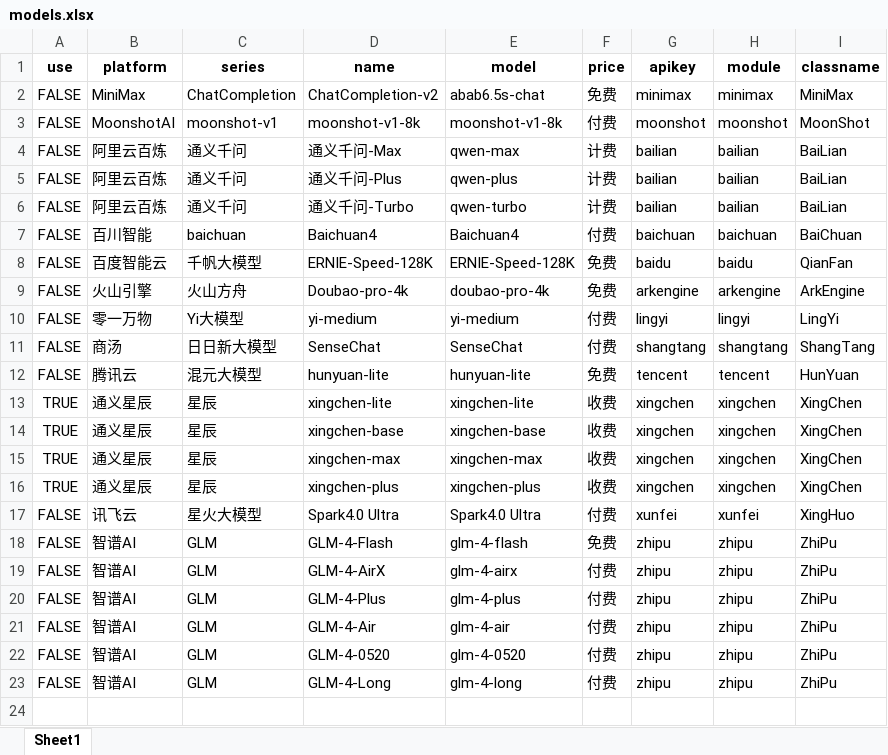
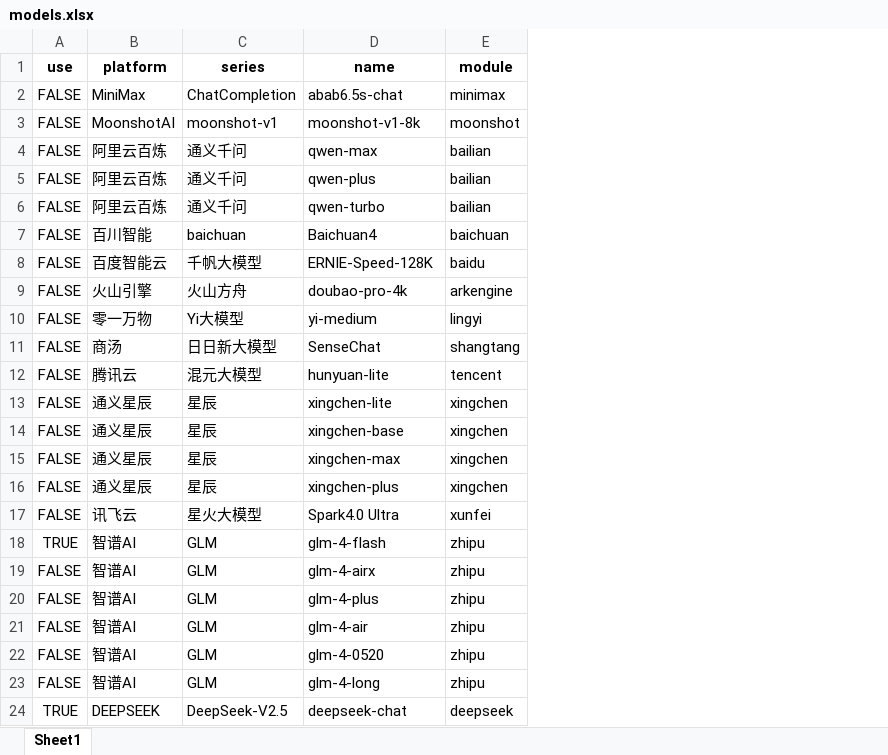
Before and after one commit to dearfad/clinic_streamlit, an Excel workbook: data/models.xlsx, sheet Sheet1, drawn as a sheet; values as stored, in another font and other column widths than the file's, no borders; removed rows and columns are numbered as before the commit, all else as after; the diff names each change by its address in the sheet, - before the commit and + after, or states it on an @@ line.

```diff
--- a/data/models.xlsx (sheet Sheet1)
+++ b/data/models.xlsx (sheet Sheet1)
-column E (model), rows 2-23: abab6.5s-chat | moonshot-v1-8k | qwen-max | qwen-plus | qwen-turbo | Baichuan4 | ERNIE-Speed-128K | doubao-pro-4k | yi-medium | SenseChat | hunyuan-lite | xingchen-lite | xingchen-base | xingchen-max | xingchen-plus | Spark4.0 Ultra | glm-4-flash | glm-4-airx | glm-4-plus | glm-4-air | glm-4-0520 | glm-4-long
-column F (price), rows 2-23: 免费 | 付费 | 计费 | 计费 | 计费 | 付费 | 免费 | 免费 | 付费 | 付费 | 免费 | 收费 | 收费 | 收费 | 收费 | 付费 | 免费 | 付费 | 付费 | 付费 | 付费 | 付费
-column G (apikey), rows 2-23: minimax | moonshot | bailian | bailian | bailian | baichuan | baidu | arkengine | lingyi | shangtang | tencent | xingchen | xingchen | xingchen | xingchen | xunfei | zhipu | zhipu | zhipu | zhipu | zhipu | zhipu
-column I (classname), rows 2-23: MiniMax | MoonShot | BaiLian | BaiLian | BaiLian | BaiChuan | QianFan | ArkEngine | LingYi | ShangTang | HunYuan | XingChen | XingChen | XingChen | XingChen | XingHuo | ZhiPu | ZhiPu | ZhiPu | ZhiPu | ZhiPu | ZhiPu
-D2 (name): ChatCompletion-v2
+D2 (name): abab6.5s-chat
-D4 (name): 通义千问-Max
+D4 (name): qwen-max
-D5 (name): 通义千问-Plus
+D5 (name): qwen-plus
-D6 (name): 通义千问-Turbo
+D6 (name): qwen-turbo
-D9 (name): Doubao-pro-4k
+D9 (name): doubao-pro-4k
-A13:A16 (use): TRUE
+A13:A16 (use): FALSE
-A18 (use): FALSE
+A18 (use): TRUE
-D18 (name): GLM-4-Flash
+D18 (name): glm-4-flash
-D19 (name): GLM-4-AirX
+D19 (name): glm-4-airx
-D20 (name): GLM-4-Plus
+D20 (name): glm-4-plus
-D21 (name): GLM-4-Air
+D21 (name): glm-4-air
-D22 (name): GLM-4-0520
+D22 (name): glm-4-0520
-D23 (name): GLM-4-Long
+D23 (name): glm-4-long
+row 24: TRUE | DEEPSEEK | DeepSeek-V2.5 | deepseek-chat | deepseek
```
Also changed, not shown: docs/models_list.xlsx, 5 other files.
